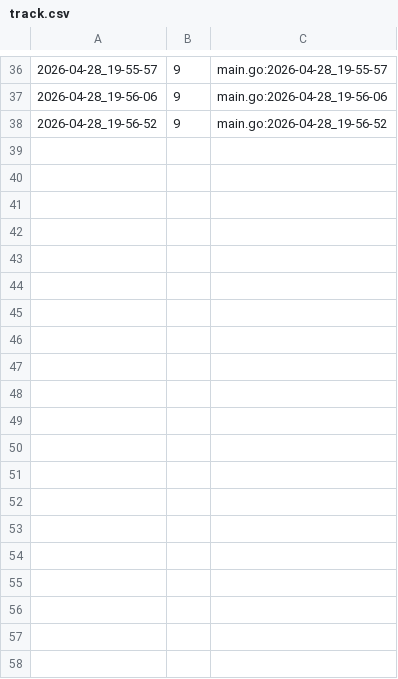
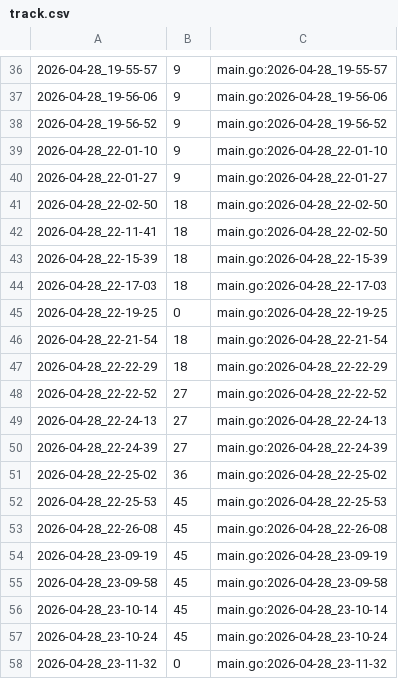
Before and after one commit to qxcode-course/ed-seg-bloco-a-pepe123uyt, a CSV file: ED/.tko/track/ed@vetbuild/track.csv, drawn as a sheet; only a part is shown, gaps mark what is left out; the diff covers the shown part only; the diff names each change by its address in the sheet, - before the commit and + after, or states it on an @@ line.

Commit message:
Terminei vetbuild

```diff
--- a/ED/.tko/track/ed@vetbuild/track.csv
+++ b/ED/.tko/track/ed@vetbuild/track.csv
+row 39: 2026-04-28_22-01-10 | 9 | main.go:2026-04-28_22-01-10
+row 40: 2026-04-28_22-01-27 | 9 | main.go:2026-04-28_22-01-27
+row 41: 2026-04-28_22-02-50 | 18 | main.go:2026-04-28_22-02-50
+row 42: 2026-04-28_22-11-41 | 18 | main.go:2026-04-28_22-02-50
+row 43: 2026-04-28_22-15-39 | 18 | main.go:2026-04-28_22-15-39
+row 44: 2026-04-28_22-17-03 | 18 | main.go:2026-04-28_22-17-03
+row 45: 2026-04-28_22-19-25 | 0 | main.go:2026-04-28_22-19-25
+row 46: 2026-04-28_22-21-54 | 18 | main.go:2026-04-28_22-21-54
+row 47: 2026-04-28_22-22-29 | 18 | main.go:2026-04-28_22-22-29
+row 48: 2026-04-28_22-22-52 | 27 | main.go:2026-04-28_22-22-52
+row 49: 2026-04-28_22-24-13 | 27 | main.go:2026-04-28_22-24-13
+row 50: 2026-04-28_22-24-39 | 27 | main.go:2026-04-28_22-24-39
+row 51: 2026-04-28_22-25-02 | 36 | main.go:2026-04-28_22-25-02
+row 52: 2026-04-28_22-25-53 | 45 | main.go:2026-04-28_22-25-53
+row 53: 2026-04-28_22-26-08 | 45 | main.go:2026-04-28_22-26-08
+row 54: 2026-04-28_23-09-19 | 45 | main.go:2026-04-28_23-09-19
+row 55: 2026-04-28_23-09-58 | 45 | main.go:2026-04-28_23-09-58
+row 56: 2026-04-28_23-10-14 | 45 | main.go:2026-04-28_23-10-14
+row 57: 2026-04-28_23-10-24 | 45 | main.go:2026-04-28_23-10-24
+row 58: 2026-04-28_23-11-32 | 0 | main.go:2026-04-28_23-11-32
```
Also changed, not shown: 27 added rows elsewhere in this file, ED/.tko/track/ed@quadrado/track.csv, ED/.tko/track/ed@treinando/track.csv, 7 other files.
